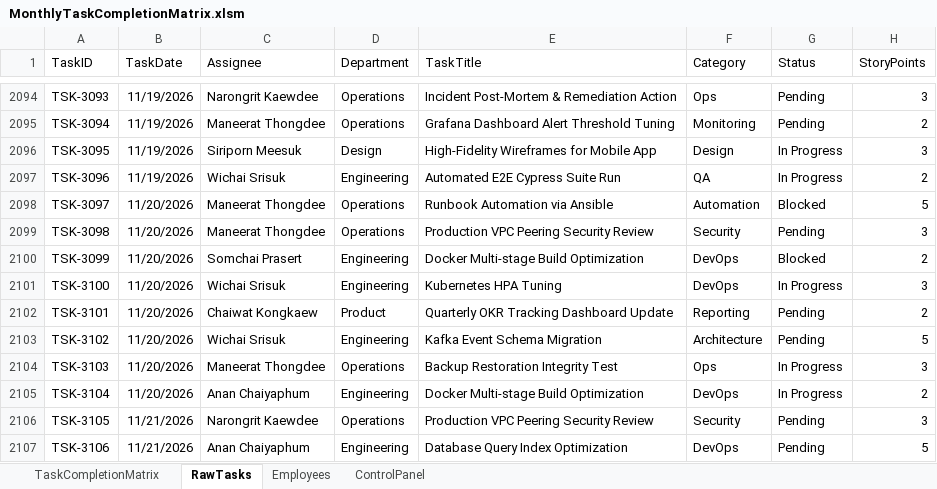
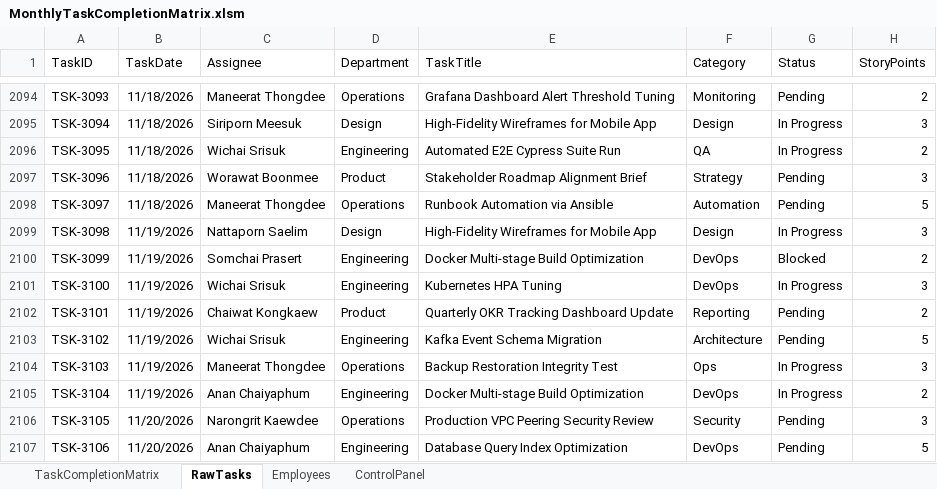
Before and after one commit to pig00701/vba-matrix-scheduler, an Excel workbook: MonthlyTaskCompletionMatrix.xlsm, sheet RawTasks, drawn as a sheet; only a part is shown, gaps mark what is left out; values as stored, in another font and other column widths than the file's, no borders; table styles not drawn; the diff covers the shown part only; the diff names each change by its address in the sheet, - before the commit and + after, or states it on an @@ line.

```diff
--- a/MonthlyTaskCompletionMatrix.xlsm (sheet RawTasks)
+++ b/MonthlyTaskCompletionMatrix.xlsm (sheet RawTasks)
-B2094:B2097 (TaskDate): 11/19/2026
+B2094:B2097 (TaskDate): 11/18/2026
-C2094 (Assignee): Narongrit Kaewdee
+C2094 (Assignee): Maneerat Thongdee
-E2094 (TaskTitle): Incident Post-Mortem & Remediation Action
+E2094 (TaskTitle): Grafana Dashboard Alert Threshold Tuning
-F2094 (Category): Ops
+F2094 (Category): Monitoring
-H2094 (StoryPoints): 3
+H2094 (StoryPoints): 2
-C2095 (Assignee): Maneerat Thongdee
+C2095 (Assignee): Siriporn Meesuk
-D2095 (Department): Operations
+D2095 (Department): Design
-E2095 (TaskTitle): Grafana Dashboard Alert Threshold Tuning
+E2095 (TaskTitle): High-Fidelity Wireframes for Mobile App
-F2095 (Category): Monitoring
+F2095 (Category): Design
-G2095 (Status): Pending
+G2095 (Status): In Progress
-H2095 (StoryPoints): 2
+H2095 (StoryPoints): 3
-C2096 (Assignee): Siriporn Meesuk
+C2096 (Assignee): Wichai Srisuk
-D2096 (Department): Design
+D2096 (Department): Engineering
-E2096 (TaskTitle): High-Fidelity Wireframes for Mobile App
+E2096 (TaskTitle): Automated E2E Cypress Suite Run
-F2096 (Category): Design
+F2096 (Category): QA
-H2096 (StoryPoints): 3
+H2096 (StoryPoints): 2
-C2097 (Assignee): Wichai Srisuk
+C2097 (Assignee): Worawat Boonmee
-D2097 (Department): Engineering
+D2097 (Department): Product
-E2097 (TaskTitle): Automated E2E Cypress Suite Run
+E2097 (TaskTitle): Stakeholder Roadmap Alignment Brief
-F2097 (Category): QA
+F2097 (Category): Strategy
-G2097 (Status): In Progress
+G2097 (Status): Pending
-H2097 (StoryPoints): 2
+H2097 (StoryPoints): 3
-B2098 (TaskDate): 11/20/2026
+B2098 (TaskDate): 11/18/2026
-G2098 (Status): Blocked
+G2098 (Status): Pending
-B2099:B2105 (TaskDate): 11/20/2026
+B2099:B2105 (TaskDate): 11/19/2026
-C2099 (Assignee): Maneerat Thongdee
+C2099 (Assignee): Nattaporn Saelim
-D2099 (Department): Operations
+D2099 (Department): Design
-E2099 (TaskTitle): Production VPC Peering Security Review
+E2099 (TaskTitle): High-Fidelity Wireframes for Mobile App
-F2099 (Category): Security
+F2099 (Category): Design
-G2099 (Status): Pending
+G2099 (Status): In Progress
-B2106:B2107 (TaskDate): 11/21/2026
+B2106:B2107 (TaskDate): 11/20/2026
```
Also changed, not shown: 13 added rows and 1569 edited cells elsewhere in this sheet, sheet TaskCompletionMatrix, charts or pictures, 6 other files.
